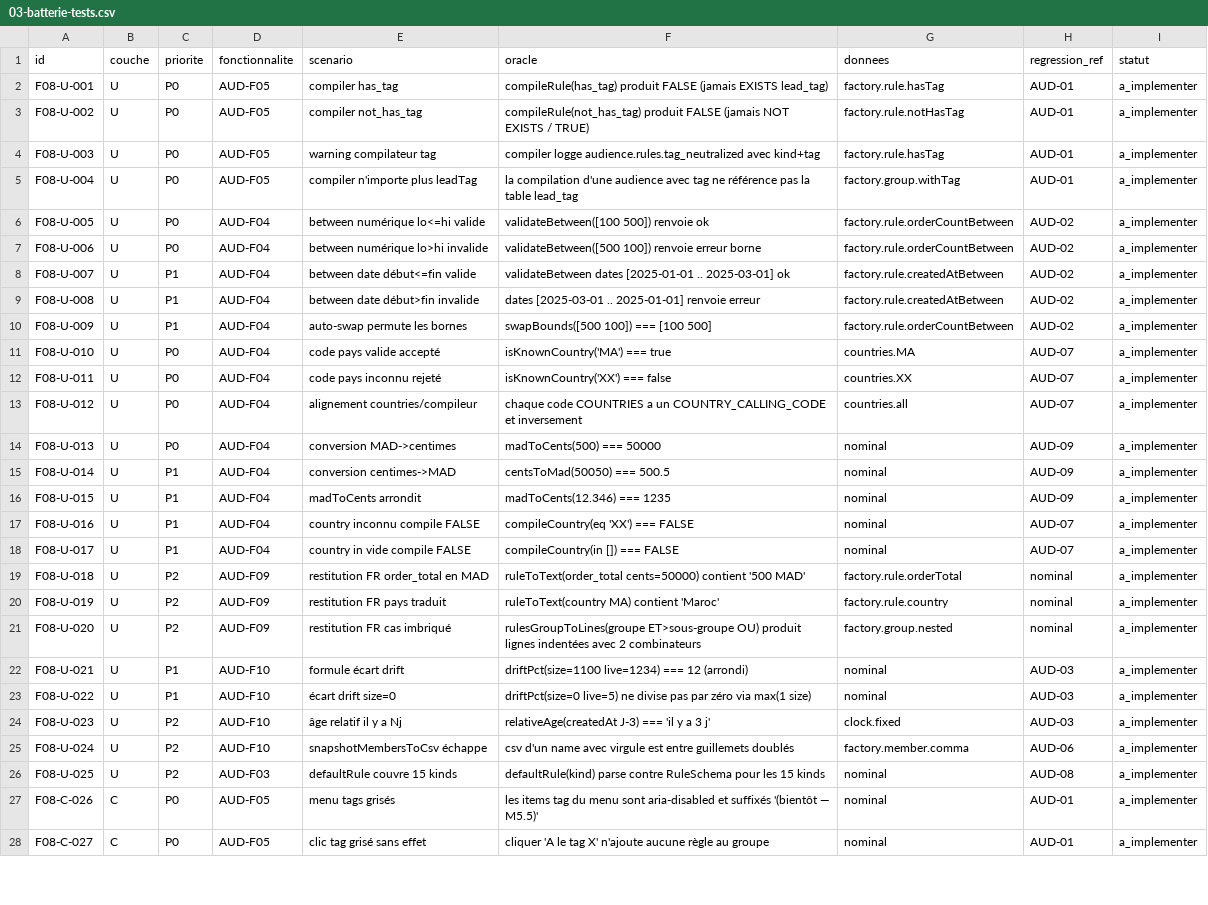
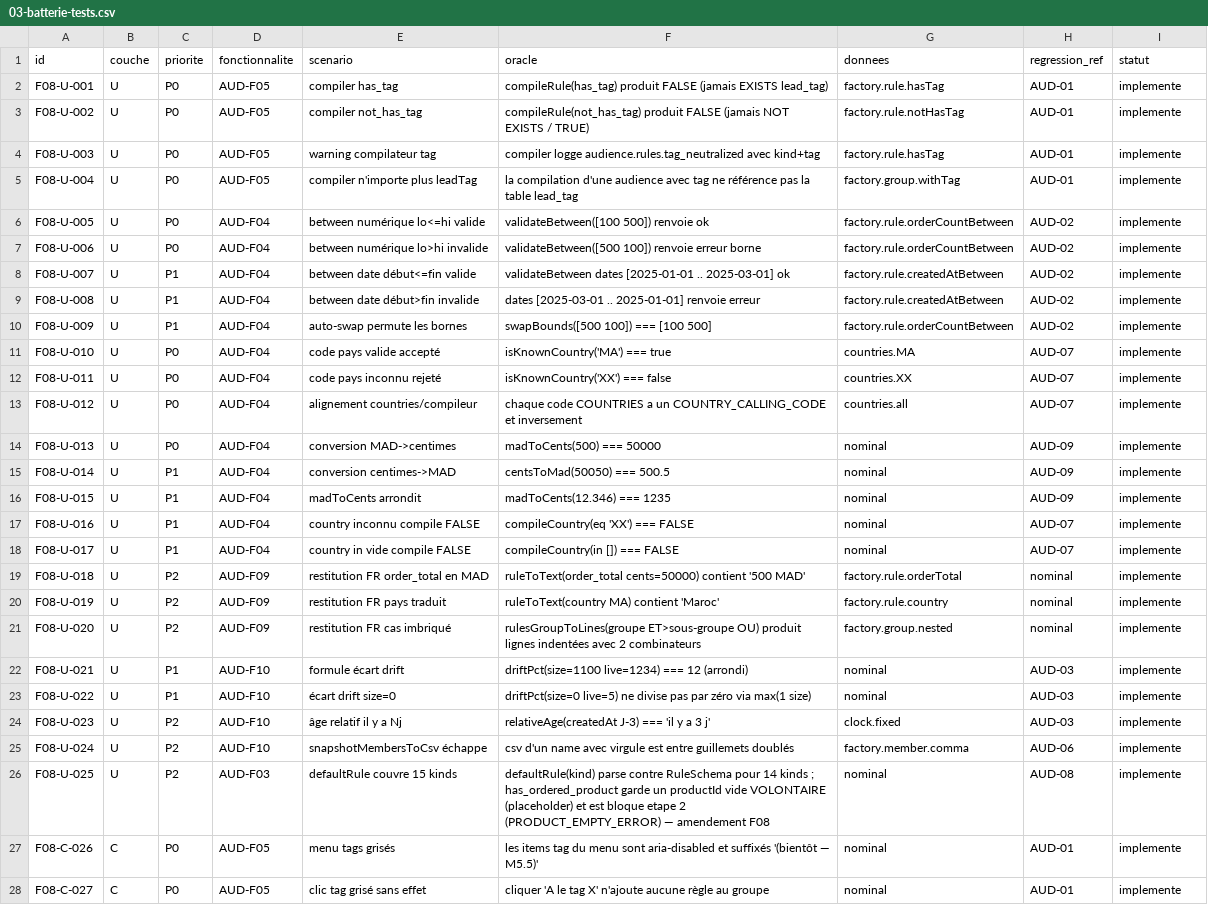
Before and after one commit to elazharjebbari/Femiglow, a CSV file: docs/emailing/audit-ux-interfaces-2026-06/technique/fonctionnalites/F08-audiences/03-batterie-tests.csv, drawn as a sheet; only a part is shown; the diff covers the shown part only; the diff names each change by its address in the sheet, - before the commit and + after, or states it on an @@ line.

```diff
--- a/docs/emailing/audit-ux-interfaces-2026-06/technique/fonctionnalites/F08-audiences/03-batterie-tests.csv
+++ b/docs/emailing/audit-ux-interfaces-2026-06/technique/fonctionnalites/F08-audiences/03-batterie-tests.csv
-I2:I28 (statut): a_implementer
+I2:I28 (statut): implemente
-F26 (oracle): …RuleSchema pour les 15 kinds
+F26 (oracle): …RuleSchema pour 14 kinds ; has_ordered_product garde un productId vide VOLONTAIRE (placeholder) et est bloque etape 2 (PRODUCT_EMPTY_ERROR) — amendement F08
```
Also changed, not shown: 70 edited cells elsewhere in this file, 41 other files.
